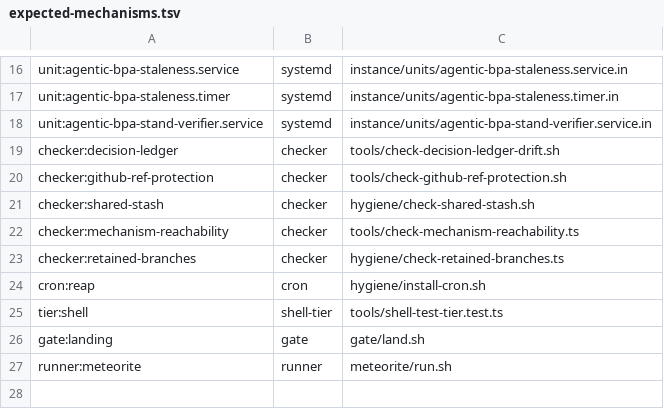
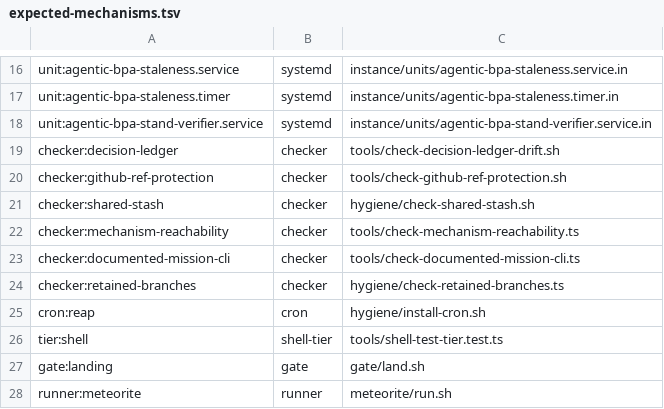
Before and after one commit to vovaBPApro/bpa-dev-infrastructure, a TSV file: instance/expected-mechanisms.tsv, drawn as a sheet; only a part is shown, gaps mark what is left out; the diff names each change by its address in the sheet, - before the commit and + after, or states it on an @@ line.

Commit message:
[CODER] Lock documented mission CLI actions

```diff
--- a/instance/expected-mechanisms.tsv
+++ b/instance/expected-mechanisms.tsv
+row 23: checker:documented-mission-cli | checker | tools/check-documented-mission-cli.ts
```
Also changed, not shown: instance/required-mechanisms.tsv, 6 other files.
